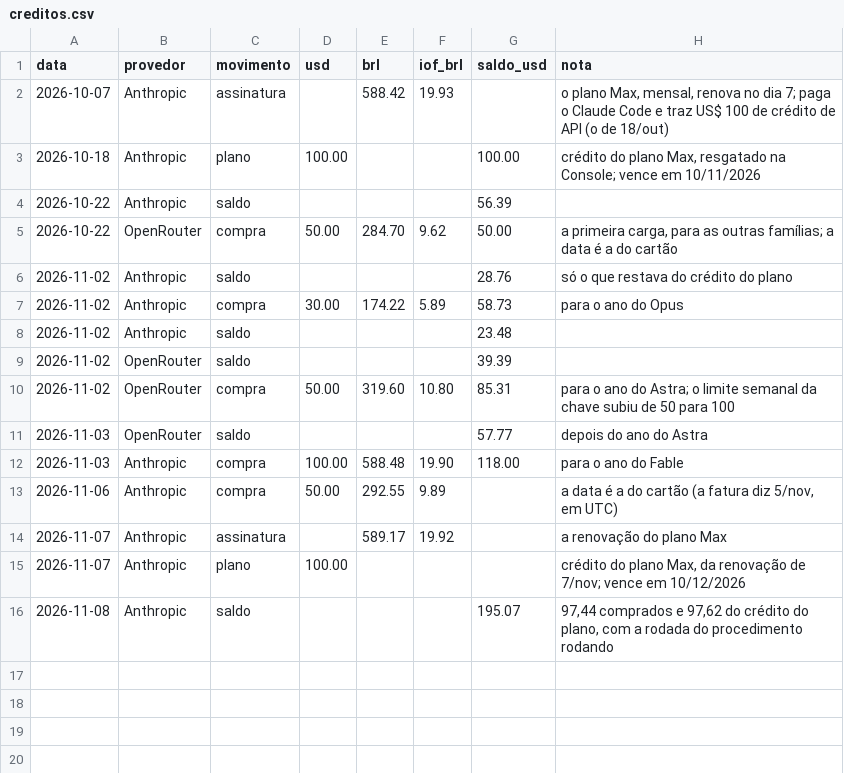
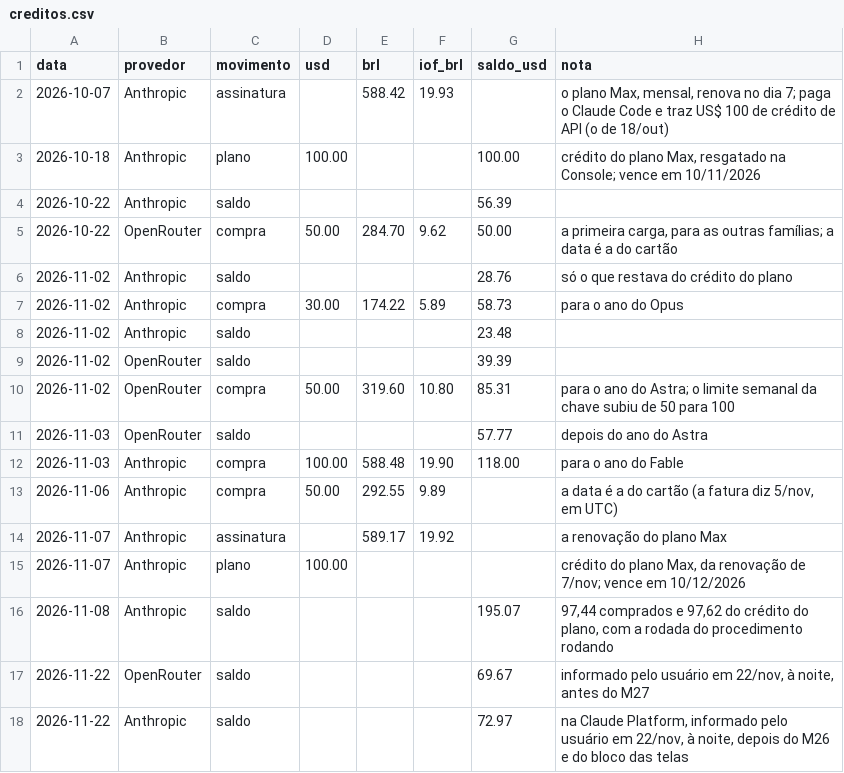
Before and after one commit to campilho/campsverso, a CSV file: docs/custos/creditos.csv, drawn as a sheet.

```diff
--- a/docs/custos/creditos.csv
+++ b/docs/custos/creditos.csv
@@ -16 +16,3 @@ data,provedor,movimento,usd,brl,iof_brl,saldo_usd,nota
 2026-11-08,Anthropic,saldo,,,,195.07,"97,44 comprados e 97,62 do crédito do plano, com a rodada do procedimento rodando"
+2026-11-22,OpenRouter,saldo,,,,69.67,"informado pelo usuário em 22/nov, à noite, antes do M27"
+2026-11-22,Anthropic,saldo,,,,72.97,"na Claude Platform, informado pelo usuário em 22/nov, à noite, depois do M26 e do bloco das telas"
```
